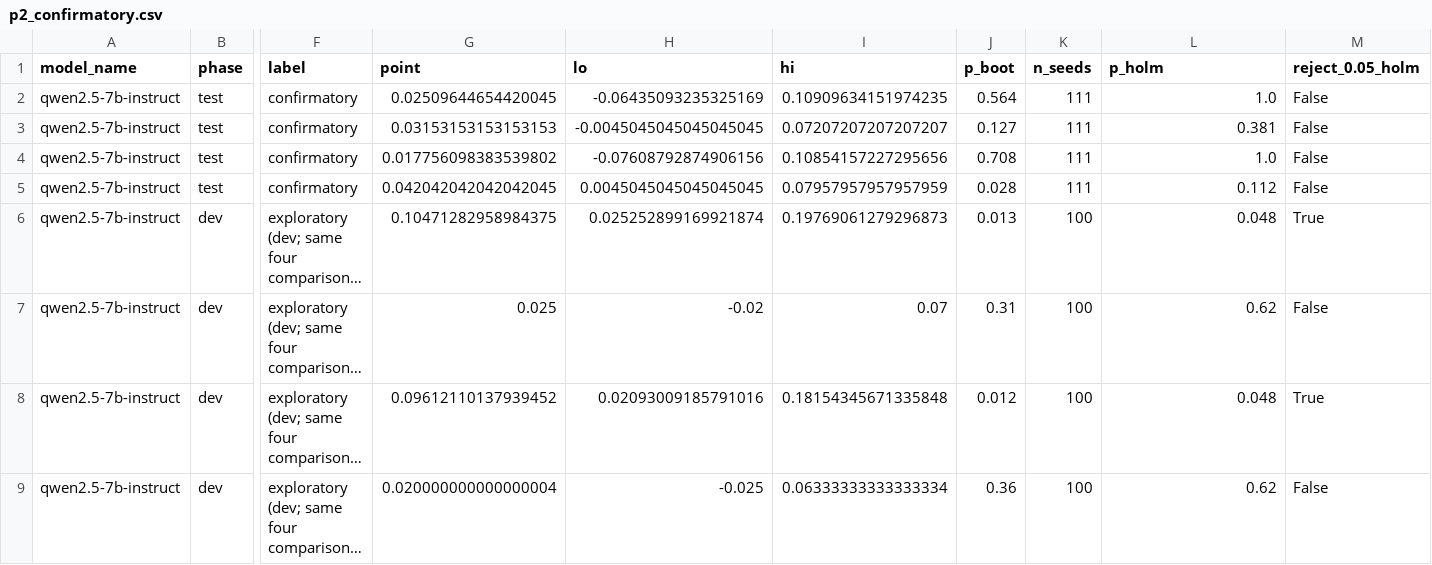
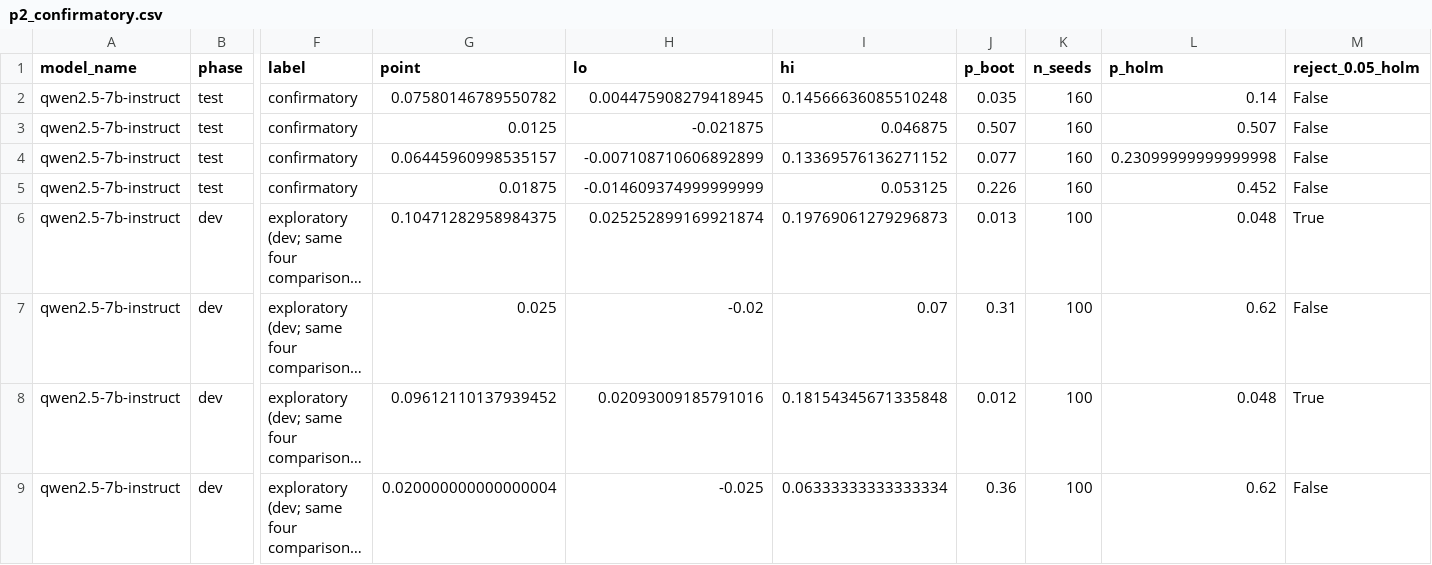
Before and after one commit to DevDaring/Cure_Audit_Benchmark, a CSV file: Code/CURE/results/v2_qwen2.5-7b-instruct/p2_confirmatory.csv, drawn as a sheet; only a part is shown, gaps mark what is left out; long unchanged cells end in …; the diff names each change by its address in the sheet, - before the commit and + after, or states it on an @@ line.

Commit message:
ext-results[qwen2.5-7b-instruct]: [full] P2 test

```diff
--- a/Code/CURE/results/v2_qwen2.5-7b-instruct/p2_confirmatory.csv
+++ b/Code/CURE/results/v2_qwen2.5-7b-instruct/p2_confirmatory.csv
-G2 (point): 0.02509644654420045
+G2 (point): 0.07580146789550782
-H2 (lo): -0.06435093235325169
+H2 (lo): 0.004475908279418945
-I2 (hi): 0.10909634151974235
+I2 (hi): 0.14566636085510248
-J2 (p_boot): 0.564
+J2 (p_boot): 0.035
-K2:K5 (n_seeds): 111
+K2:K5 (n_seeds): 160
-L2 (p_holm): 1.0
+L2 (p_holm): 0.14
-G3 (point): 0.03153153153153153
+G3 (point): 0.0125
-H3 (lo): -0.0045045045045045045
+H3 (lo): -0.021875
-I3 (hi): 0.07207207207207207
+I3 (hi): 0.046875
-J3 (p_boot): 0.127
+J3 (p_boot): 0.507
-L3 (p_holm): 0.381
+L3 (p_holm): 0.507
-G4 (point): 0.017756098383539802
+G4 (point): 0.06445960998535157
-H4 (lo): -0.07608792874906156
+H4 (lo): -0.007108710606892899
-I4 (hi): 0.10854157227295656
+I4 (hi): 0.13369576136271152
-J4 (p_boot): 0.708
+J4 (p_boot): 0.077
-L4 (p_holm): 1.0
+L4 (p_holm): 0.23099999999999998
-G5 (point): 0.042042042042042045
+G5 (point): 0.01875
-H5 (lo): 0.0045045045045045045
+H5 (lo): -0.014609374999999999
-I5 (hi): 0.07957957957957959
+I5 (hi): 0.053125
-J5 (p_boot): 0.028
+J5 (p_boot): 0.226
-L5 (p_holm): 0.112
+L5 (p_holm): 0.452
```
Also changed, not shown: 3 other files.
